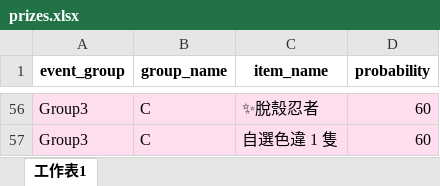
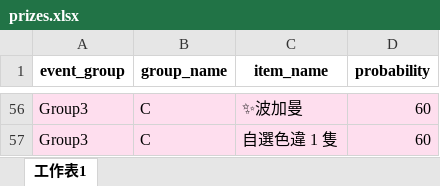
Before and after one commit to usamaruchi/MumuPokemon, an Excel workbook: assets/prizes.xlsx, sheet 工作表1, drawn as a sheet; only a part is shown, gaps mark what is left out; values as stored, in another font and other column widths than the file's, no borders; the diff covers the shown part only; the diff names each change by its address in the sheet, - before the commit and + after, or states it on an @@ line.

```diff
--- a/assets/prizes.xlsx (sheet 工作表1)
+++ b/assets/prizes.xlsx (sheet 工作表1)
-C56 (item_name): ✨脫殼忍者
+C56 (item_name): ✨波加曼
```
Also changed, not shown: 45 edited cells elsewhere in this sheet, 1 other file.
